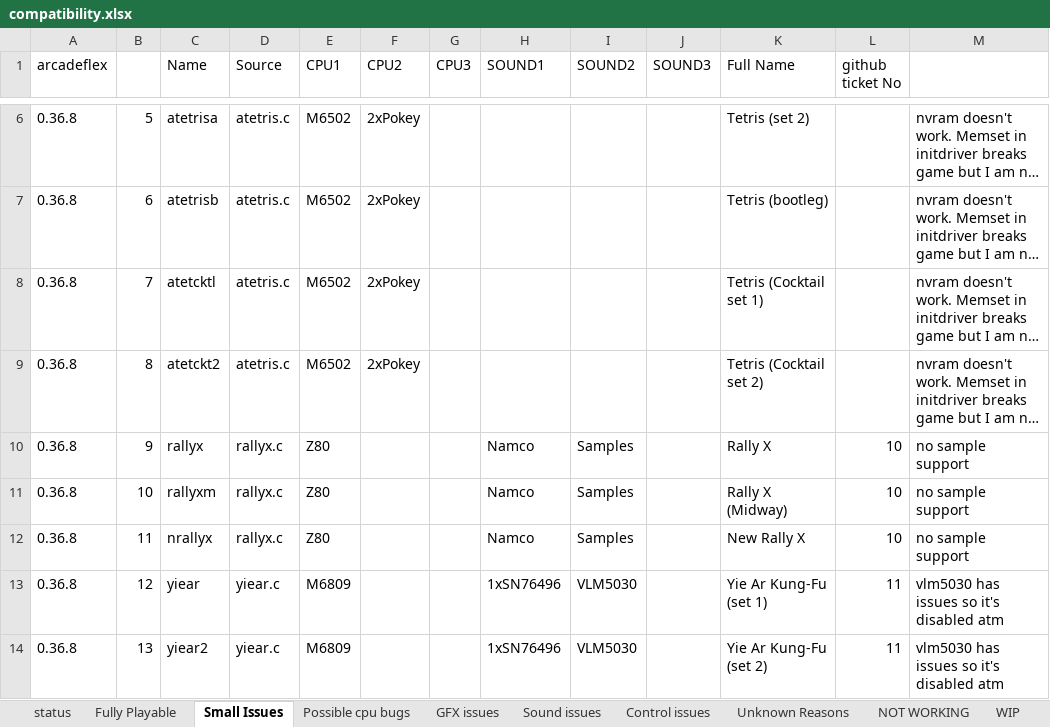
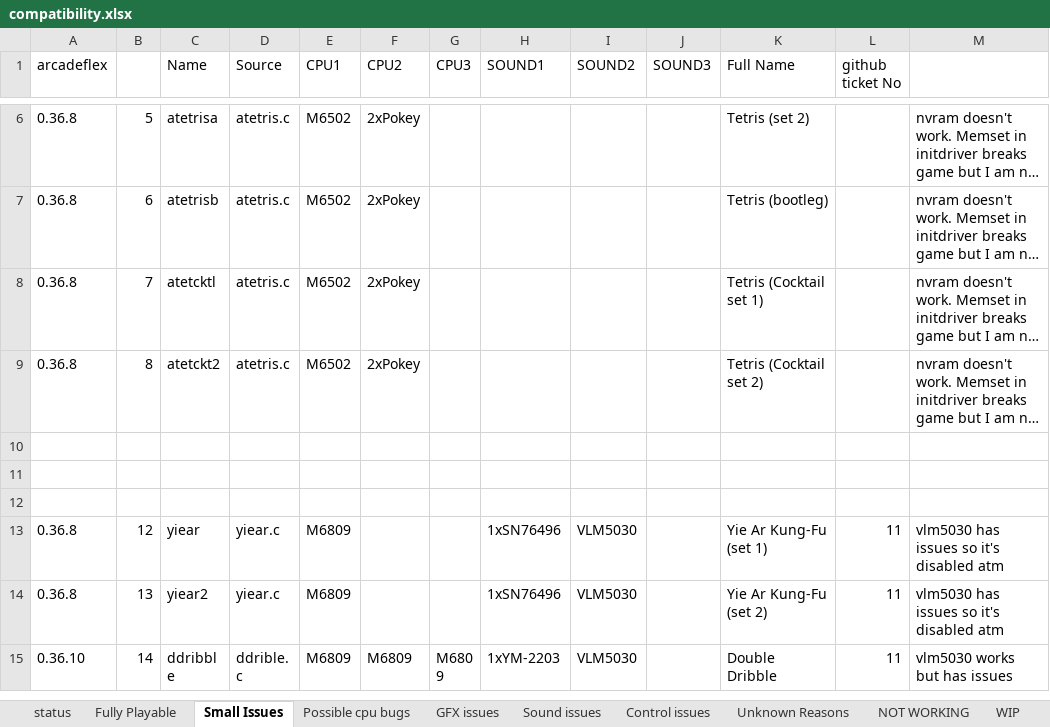
Before and after one commit to georgemoralis/arcadeflex, an Excel workbook: compatibility.xlsx, sheet Small Issues, drawn as a sheet; only a part is shown, gaps mark what is left out; the shorter side is filled out with more unchanged rows; long unchanged cells end in …; values as stored, in another font and other column widths than the file's, no borders; the diff names each change by its address in the sheet, - before the commit and + after, or states it on an @@ line.

Commit message:
promoted rallyx driver to fully working game driver

```diff
--- a/compatibility.xlsx (sheet Small Issues)
+++ b/compatibility.xlsx (sheet Small Issues)
-row 10: 0.36.8 | 9 | rallyx | rallyx.c | Z80 |  |  | Namco | Samples |  | Rally X | 10 | no sample support
+row 10: (empty)
-row 11: 0.36.8 | 10 | rallyxm | rallyx.c | Z80 |  |  | Namco | Samples |  | Rally X (Midway) | 10 | no sample support
+row 11: (empty)
-row 12: 0.36.8 | 11 | nrallyx | rallyx.c | Z80 |  |  | Namco | Samples |  | New Rally X | 10 | no sample support
+row 12: (empty)
```
Also changed, not shown: sheet Fully Playable, 5 other files.
